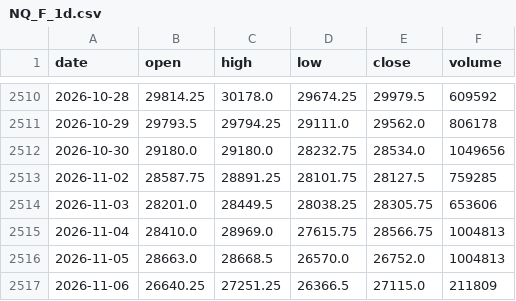
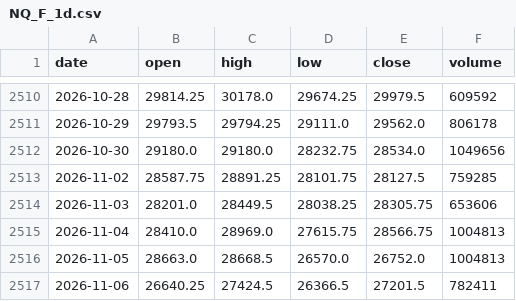
Before and after one commit to pjaco2842-lgtm/Free-ai, a CSV file: trading/data/NQ_F_1d.csv, drawn as a sheet; only a part is shown, gaps mark what is left out.

```diff
--- a/trading/data/NQ_F_1d.csv
+++ b/trading/data/NQ_F_1d.csv
@@ -2516,2 +2516,2 @@ date,open,high,low,close,volume
 2026-11-05,28663.0,28668.5,26570.0,26752.0,1004813
-2026-11-06,26640.25,27251.25,26366.5,27115.0,211809
+2026-11-06,26640.25,27424.5,26366.5,27201.5,782411
```
Also changed, not shown: trading/data/CL_F_1d.csv, trading/data/ES_F_1d.csv, 9 other files.
